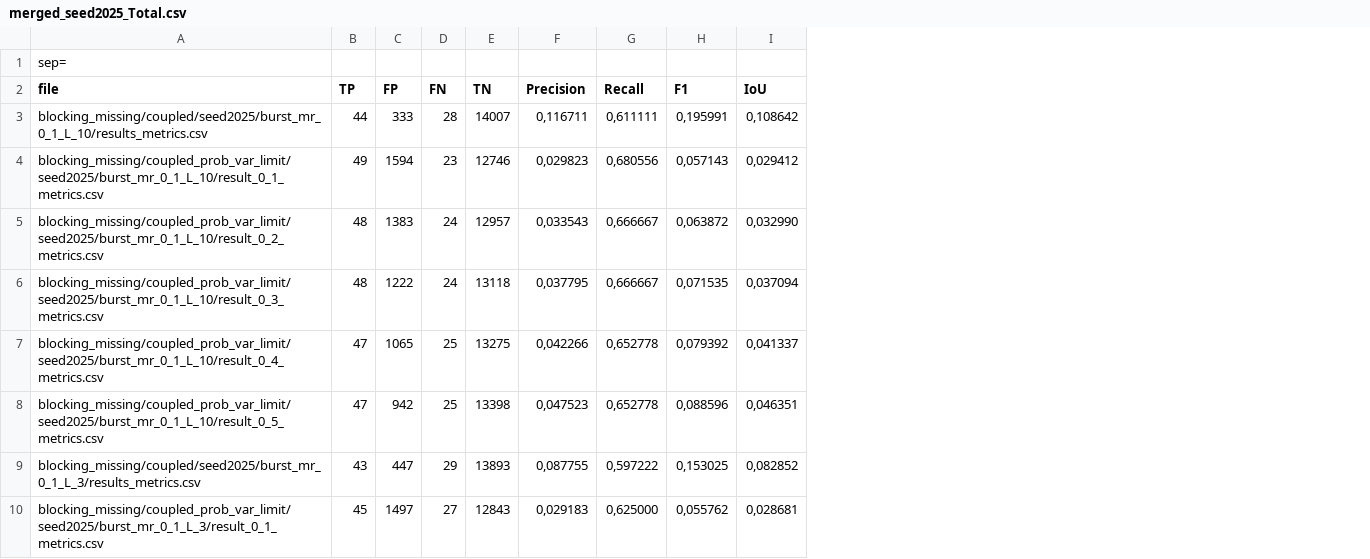
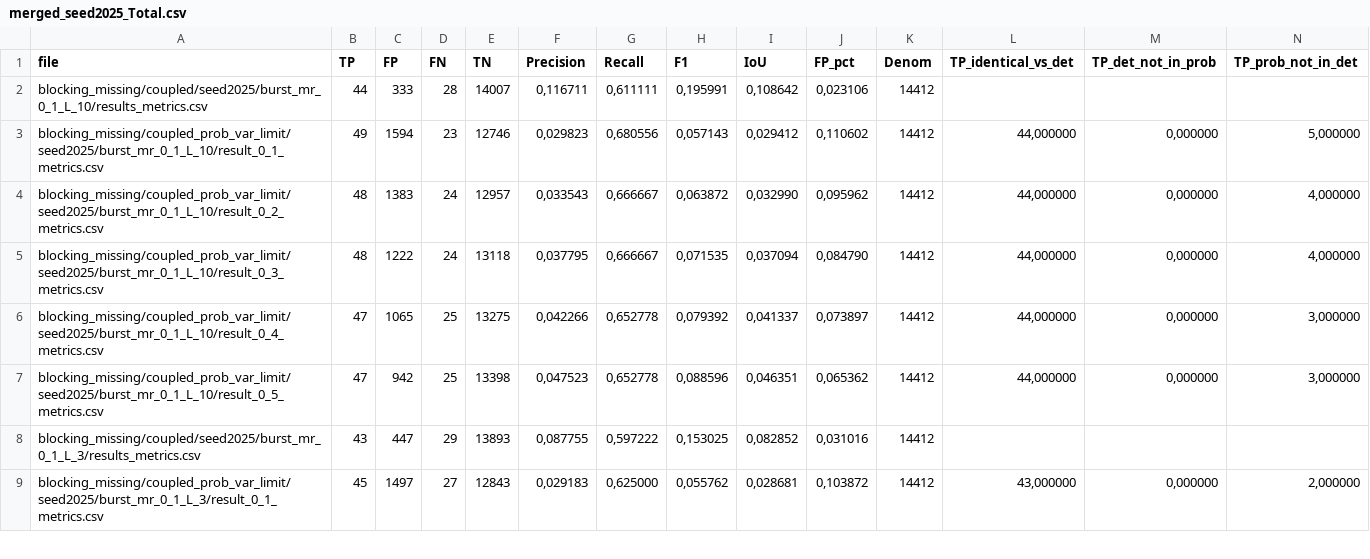
Before and after one commit to PaulVogel96/Probabilistic-Monitoring, a CSV file: benchmark/handlingUncertainty/merged_results/merged_seed2025_Total.csv, drawn as a sheet; only a part is shown; removed rows and columns are numbered as before the commit, all else as after; the diff names each change by its address in the sheet, - before the commit and + after, or states it on an @@ line.

```diff
--- a/benchmark/handlingUncertainty/merged_results/merged_seed2025_Total.csv
+++ b/benchmark/handlingUncertainty/merged_results/merged_seed2025_Total.csv
+column J (FP_pct), rows 2-9: 0,023106 | 0,110602 | 0,095962 | 0,084790 | 0,073897 | 0,065362 | 0,031016 | 0,103872
+column K (Denom), rows 2-9: all 14412
+column L (TP_identical_vs_det), rows 3-9: 44,000000 | 44,000000 | 44,000000 | 44,000000 | 44,000000 |  | 43,000000
+column M (TP_det_not_in_prob), rows 3-9: 0,000000 | 0,000000 | 0,000000 | 0,000000 | 0,000000 |  | 0,000000
+column N (TP_prob_not_in_det), rows 3-9: 5,000000 | 4,000000 | 4,000000 | 3,000000 | 3,000000 |  | 2,000000
-row 1: sep=
```
Also changed, not shown: benchmark/handlingUncertainty/merged_results/merged_seed2025_P3.csv, benchmark/handlingUncertainty/merged_results/merged_seed2025_P4.csv, 8 other files.
